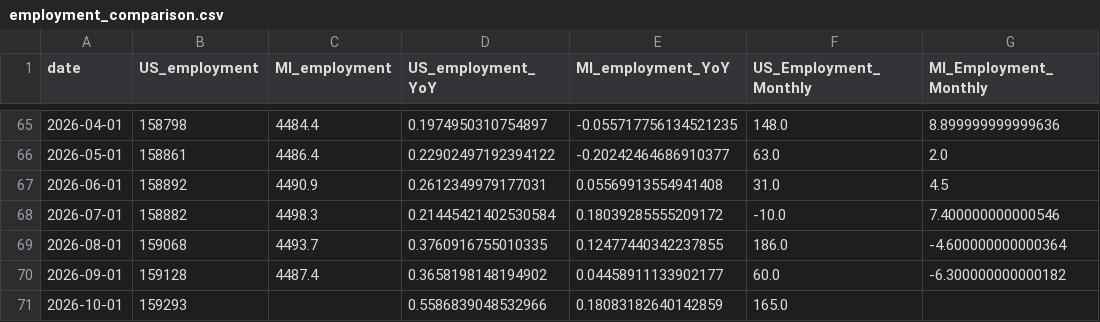
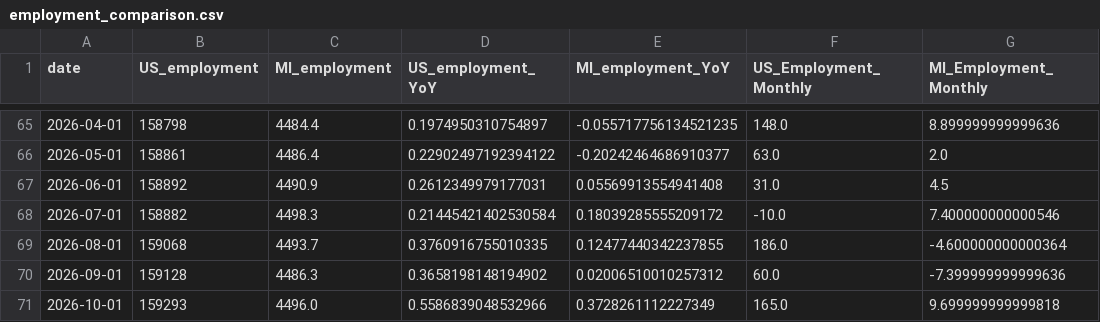
Before and after one commit to ChrisHolman-Econ/Econ-Dashboard-2026, a CSV file: data/processed/employment_comparison.csv, drawn as a sheet; only a part is shown, gaps mark what is left out.

```diff
--- a/data/processed/employment_comparison.csv
+++ b/data/processed/employment_comparison.csv
@@ -69,3 +69,3 @@ date,US_employment,MI_employment,US_employment_YoY,MI_employment_YoY,US_Employme
 2026-08-01,159068,4493.7,0.3760916755010335,0.12477440342237855,186.0,-4.600000000000364
-2026-09-01,159128,4487.4,0.3658198148194902,0.04458911133902177,60.0,-6.300000000000182
-2026-10-01,159293,,0.5586839048532966,0.18083182640142859,165.0,
+2026-09-01,159128,4486.3,0.3658198148194902,0.02006510010257312,60.0,-7.399999999999636
+2026-10-01,159293,4496.0,0.5586839048532966,0.3728261112227349,165.0,9.699999999999818
```
Also changed, not shown: data/processed/unemployment_comparison.csv.
